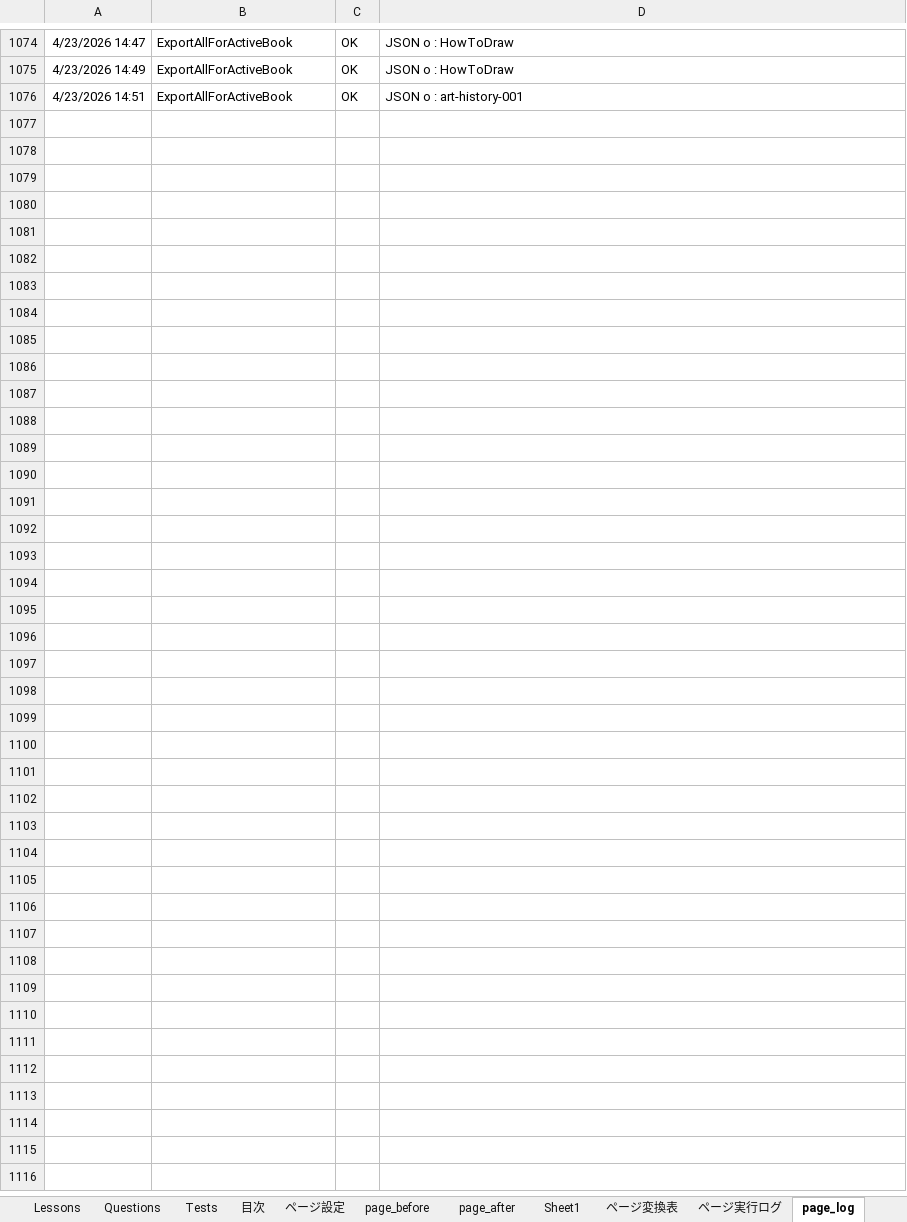
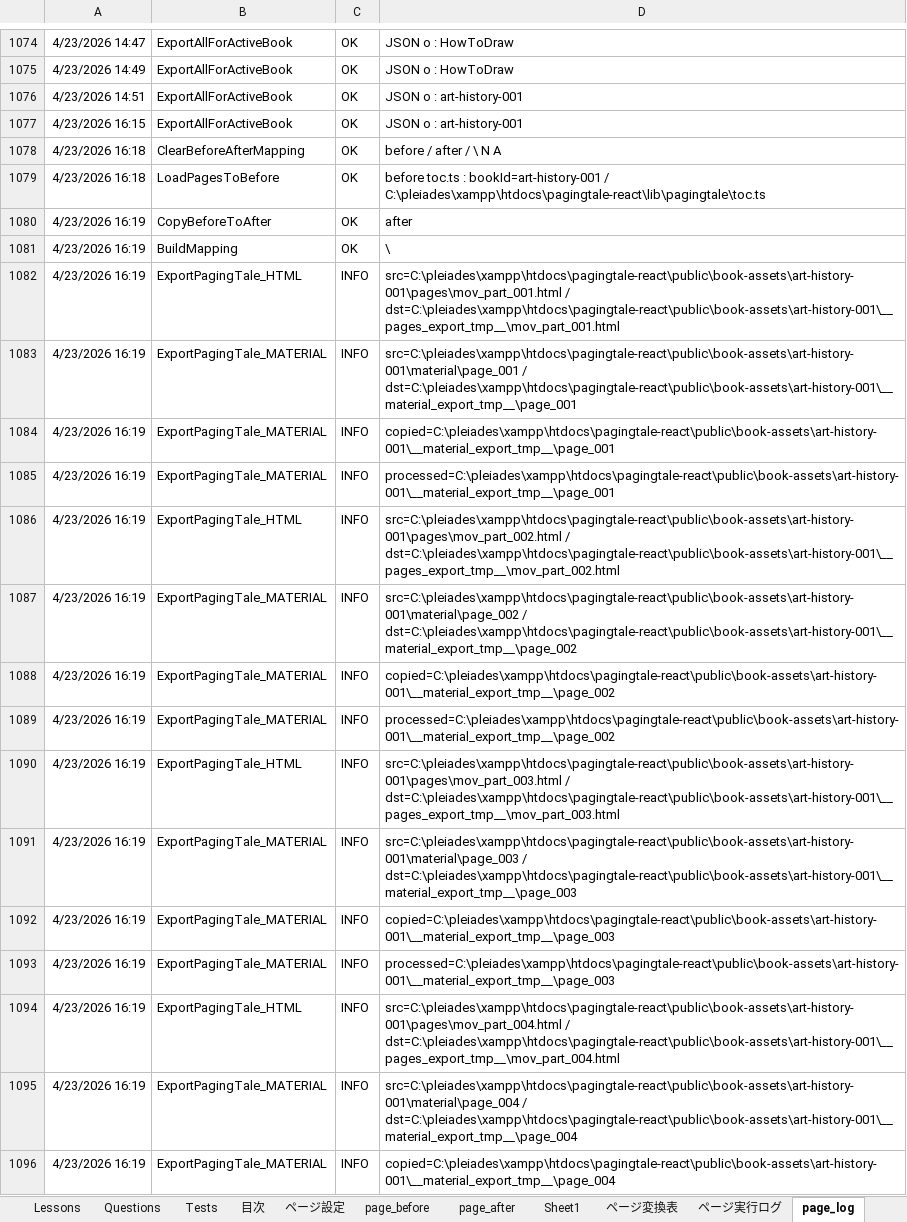
Before and after one commit to BAN-Shin/pagingtale-react, an Excel workbook: 問題管理_管理者.xlsm, sheet page_log, drawn as a sheet; only a part is shown, gaps mark what is left out; values as stored, in another font and other column widths than the file's, no borders; the diff covers the shown part only; the diff names each change by its address in the sheet, - before the commit and + after, or states it on an @@ line.

```diff
--- a/問題管理_管理者.xlsm (sheet page_log)
+++ b/問題管理_管理者.xlsm (sheet page_log)
+row 1077: 4/23/2026 16:15 | ExportAllForActiveBook | OK | JSON o : art-history-001
+row 1078: 4/23/2026 16:18 | ClearBeforeAfterMapping | OK | before / after / \ N A
+row 1079: 4/23/2026 16:18 | LoadPagesToBefore | OK | before toc.ts : bookId=art-history-001 / C:\pleiades\xampp\htdocs\pagingtale-react\lib\pagingtale\toc.ts
+row 1080: 4/23/2026 16:19 | CopyBeforeToAfter | OK | after
+row 1081: 4/23/2026 16:19 | BuildMapping | OK | \
+row 1082: 4/23/2026 16:19 | ExportPagingTale_HTML | INFO | src=C:\pleiades\xampp\htdocs\pagingtale-react\public\book-assets\art-history-001\pages\mov_part_001.html / dst=C:\pleiades\xampp\htdocs\pagingtale-react\public\book-assets\art-history-001\__pages_export_tmp__\mov_part_001.html
+row 1083: 4/23/2026 16:19 | ExportPagingTale_MATERIAL | INFO | src=C:\pleiades\xampp\htdocs\pagingtale-react\public\book-assets\art-history-001\material\page_001 / dst=C:\pleiades\xampp\htdocs\pagingtale-react\public\book-assets\art-history-001\__material_export_tmp__\page_001
+row 1084: 4/23/2026 16:19 | ExportPagingTale_MATERIAL | INFO | copied=C:\pleiades\xampp\htdocs\pagingtale-react\public\book-assets\art-history-001\__material_export_tmp__\page_001
+row 1085: 4/23/2026 16:19 | ExportPagingTale_MATERIAL | INFO | processed=C:\pleiades\xampp\htdocs\pagingtale-react\public\book-assets\art-history-001\__material_export_tmp__\page_001
+row 1086: 4/23/2026 16:19 | ExportPagingTale_HTML | INFO | src=C:\pleiades\xampp\htdocs\pagingtale-react\public\book-assets\art-history-001\pages\mov_part_002.html / dst=C:\pleiades\xampp\htdocs\pagingtale-react\public\book-assets\art-history-001\__pages_export_tmp__\mov_part_002.html
+row 1087: 4/23/2026 16:19 | ExportPagingTale_MATERIAL | INFO | src=C:\pleiades\xampp\htdocs\pagingtale-react\public\book-assets\art-history-001\material\page_002 / dst=C:\pleiades\xampp\htdocs\pagingtale-react\public\book-assets\art-history-001\__material_export_tmp__\page_002
+row 1088: 4/23/2026 16:19 | ExportPagingTale_MATERIAL | INFO | copied=C:\pleiades\xampp\htdocs\pagingtale-react\public\book-assets\art-history-001\__material_export_tmp__\page_002
+row 1089: 4/23/2026 16:19 | ExportPagingTale_MATERIAL | INFO | processed=C:\pleiades\xampp\htdocs\pagingtale-react\public\book-assets\art-history-001\__material_export_tmp__\page_002
+row 1090: 4/23/2026 16:19 | ExportPagingTale_HTML | INFO | src=C:\pleiades\xampp\htdocs\pagingtale-react\public\book-assets\art-history-001\pages\mov_part_003.html / dst=C:\pleiades\xampp\htdocs\pagingtale-react\public\book-assets\art-history-001\__pages_export_tmp__\mov_part_003.html
+row 1091: 4/23/2026 16:19 | ExportPagingTale_MATERIAL | INFO | src=C:\pleiades\xampp\htdocs\pagingtale-react\public\book-assets\art-history-001\material\page_003 / dst=C:\pleiades\xampp\htdocs\pagingtale-react\public\book-assets\art-history-001\__material_export_tmp__\page_003
+row 1092: 4/23/2026 16:19 | ExportPagingTale_MATERIAL | INFO | copied=C:\pleiades\xampp\htdocs\pagingtale-react\public\book-assets\art-history-001\__material_export_tmp__\page_003
+row 1093: 4/23/2026 16:19 | ExportPagingTale_MATERIAL | INFO | processed=C:\pleiades\xampp\htdocs\pagingtale-react\public\book-assets\art-history-001\__material_export_tmp__\page_003
+row 1094: 4/23/2026 16:19 | ExportPagingTale_HTML | INFO | src=C:\pleiades\xampp\htdocs\pagingtale-react\public\book-assets\art-history-001\pages\mov_part_004.html / dst=C:\pleiades\xampp\htdocs\pagingtale-react\public\book-assets\art-history-001\__pages_export_tmp__\mov_part_004.html
+row 1095: 4/23/2026 16:19 | ExportPagingTale_MATERIAL | INFO | src=C:\pleiades\xampp\htdocs\pagingtale-react\public\book-assets\art-history-001\material\page_004 / dst=C:\pleiades\xampp\htdocs\pagingtale-react\public\book-assets\art-history-001\__material_export_tmp__\page_004
+row 1096: 4/23/2026 16:19 | ExportPagingTale_MATERIAL | INFO | copied=C:\pleiades\xampp\htdocs\pagingtale-react\public\book-assets\art-history-001\__material_export_tmp__\page_004
```
Also changed, not shown: 124 added rows elsewhere in this sheet, sheet ページ変換表, sheet page_before, sheet 目次, sheet page_after, sheet Books, sheet Sheet1, 1 more sheet, charts or pictures, 3 other files.
